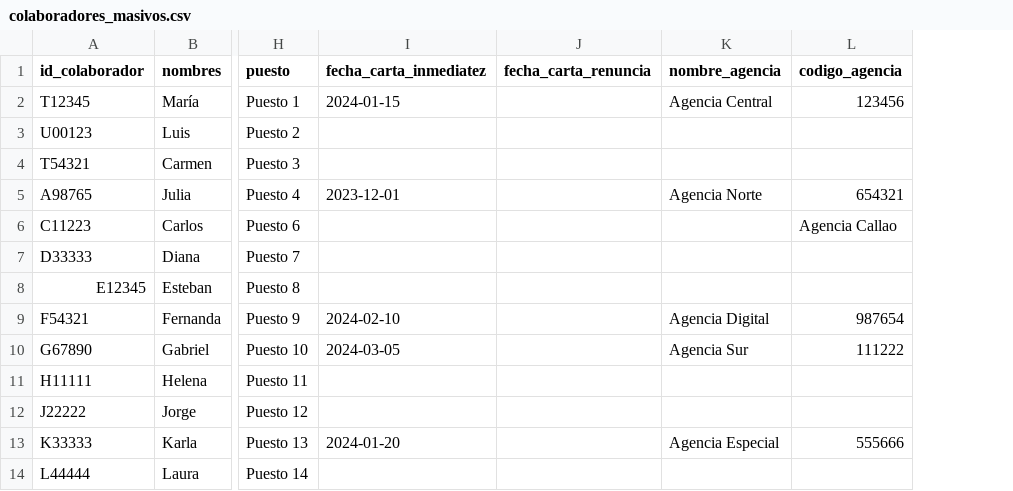
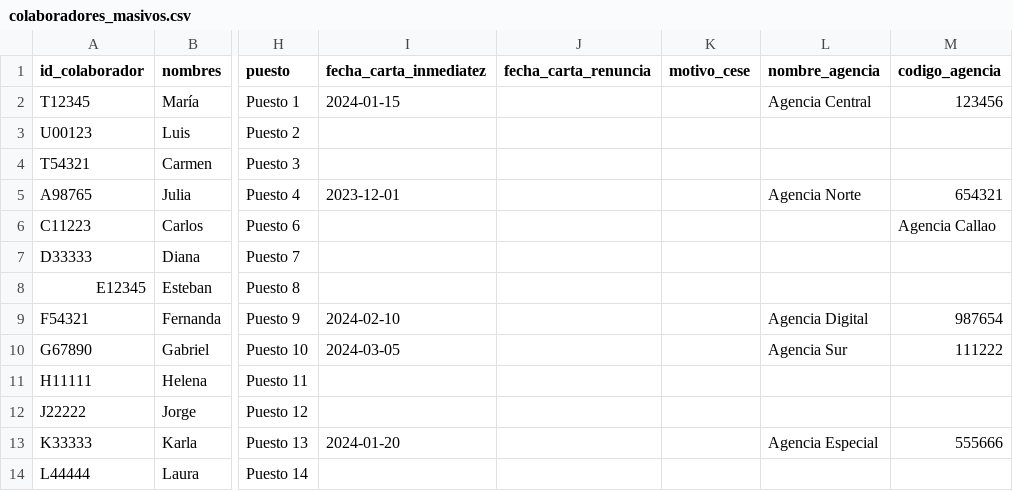
Before and after one commit to PillB/Formulario_investigacion, a CSV file: colaboradores_masivos.csv, drawn as a sheet; only a part is shown, gaps mark what is left out; the diff names each change by its address in the sheet, - before the commit and + after, or states it on an @@ line.

Commit message:
Update collaborator CSV template

```diff
--- a/colaboradores_masivos.csv
+++ b/colaboradores_masivos.csv
+column K (motivo_cese), empty
```
